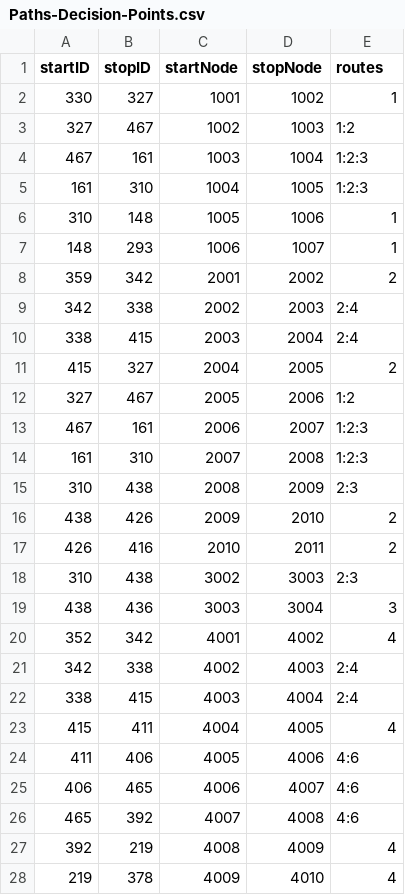
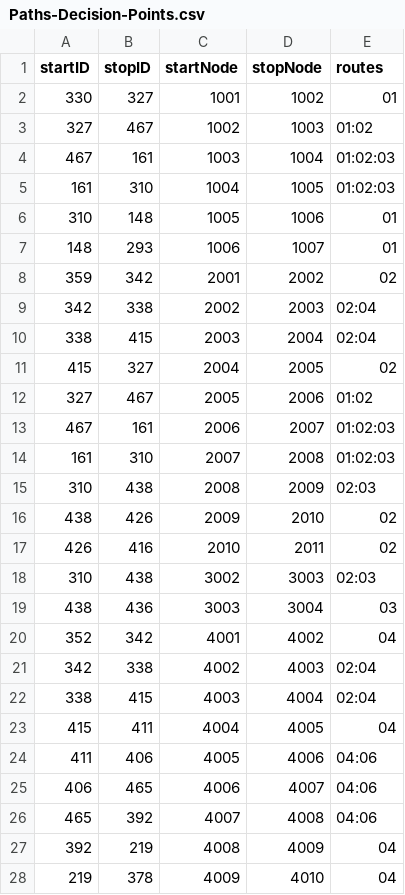
Before and after one commit to Williamdst/Capstone-2, a CSV file: Data/Paths-Decision-Points.csv, drawn as a sheet; only a part is shown; the diff covers the shown part only.

Commit message:
Added 0 Before Number Lines

```diff
--- a/Data/Paths-Decision-Points.csv
+++ b/Data/Paths-Decision-Points.csv
@@ -1,28 +1,28 @@
 startID,stopID,startNode,stopNode,routes
-330,327,1001,1002,1
-327,467,1002,1003,1:2
-467,161,1003,1004,1:2:3
-161,310,1004,1005,1:2:3
-310,148,1005,1006,1
-148,293,1006,1007,1
-359,342,2001,2002,2
-342,338,2002,2003,2:4
-338,415,2003,2004,2:4
-415,327,2004,2005,2
-327,467,2005,2006,1:2
-467,161,2006,2007,1:2:3
-161,310,2007,2008,1:2:3
-310,438,2008,2009,2:3
-438,426,2009,2010,2
-426,416,2010,2011,2
-310,438,3002,3003,2:3
-438,436,3003,3004,3
-352,342,4001,4002,4
-342,338,4002,4003,2:4
-338,415,4003,4004,2:4
-415,411,4004,4005,4
-411,406,4005,4006,4:6
-406,465,4006,4007,4:6
-465,392,4007,4008,4:6
-392,219,4008,4009,4
-219,378,4009,4010,4
+330,327,1001,1002,01
+327,467,1002,1003,01:02
+467,161,1003,1004,01:02:03
+161,310,1004,1005,01:02:03
+310,148,1005,1006,01
+148,293,1006,1007,01
+359,342,2001,2002,02
+342,338,2002,2003,02:04
+338,415,2003,2004,02:04
+415,327,2004,2005,02
+327,467,2005,2006,01:02
+467,161,2006,2007,01:02:03
+161,310,2007,2008,01:02:03
+310,438,2008,2009,02:03
+438,426,2009,2010,02
+426,416,2010,2011,02
+310,438,3002,3003,02:03
+438,436,3003,3004,03
+352,342,4001,4002,04
+342,338,4002,4003,02:04
+338,415,4003,4004,02:04
+415,411,4004,4005,04
+411,406,4005,4006,04:06
+406,465,4006,4007,04:06
+465,392,4007,4008,04:06
+392,219,4008,4009,04
+219,378,4009,4010,04
```
Also changed, not shown: 10 edited cells elsewhere in this file.
